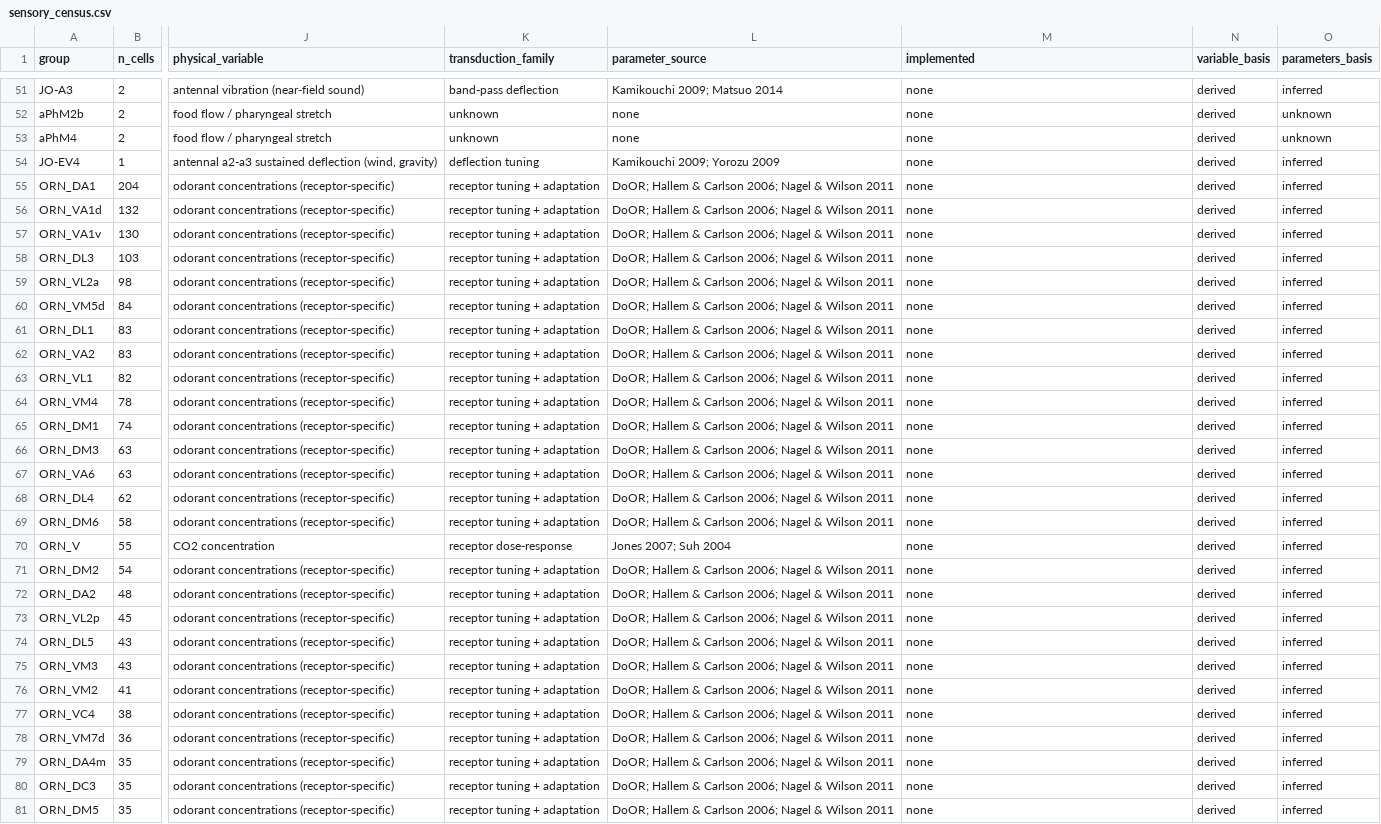
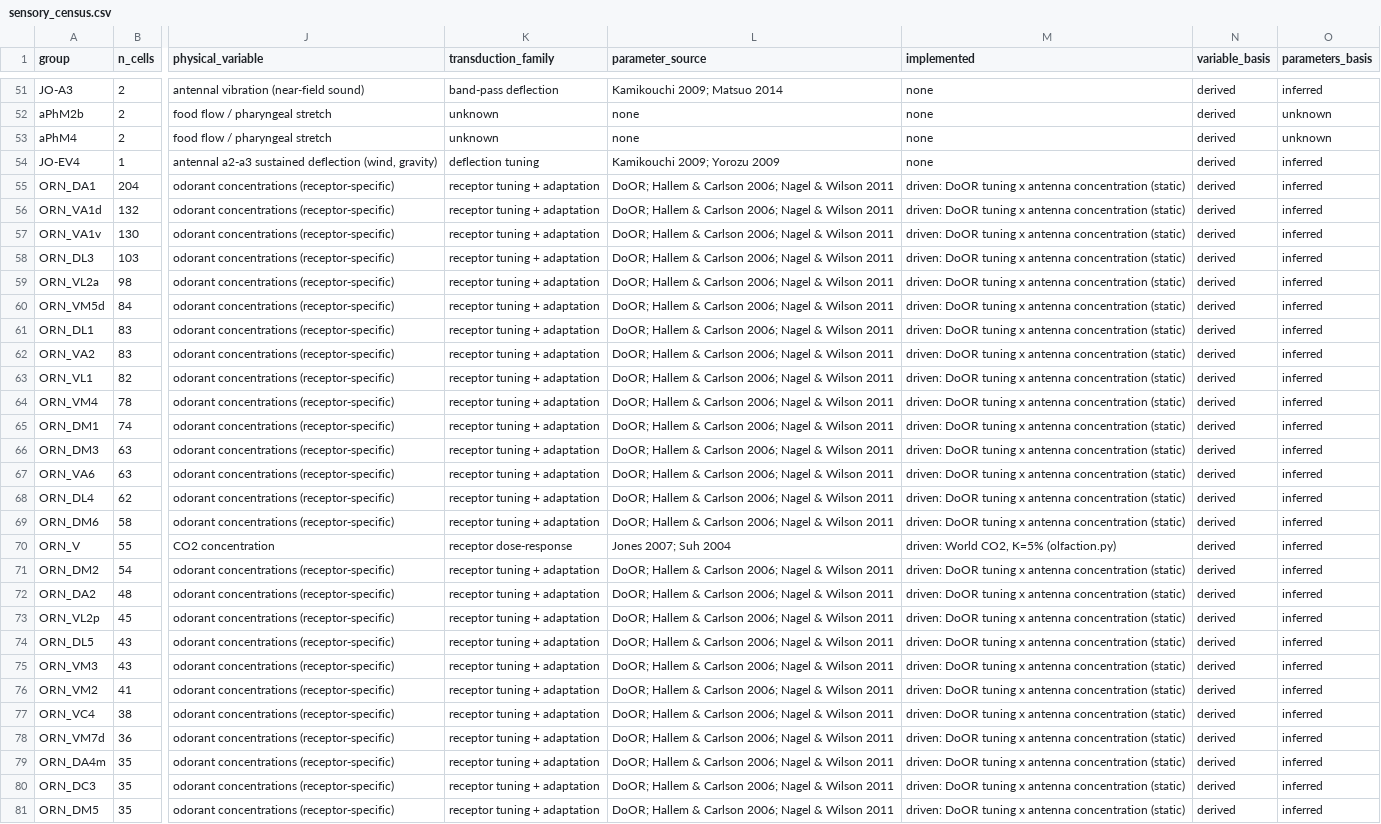
Before and after one commit to bengreff/fly-emulation, a CSV file: data/derived/sensory_census.csv, drawn as a sheet; only a part is shown, gaps mark what is left out; the diff covers the shown part only; the diff names each change by its address in the sheet, - before the commit and + after, or states it on an @@ line.

```diff
--- a/data/derived/sensory_census.csv
+++ b/data/derived/sensory_census.csv
-M55:M69 (implemented): none
+M55:M69 (implemented): driven: DoOR tuning x antenna concentration (static)
-M70 (implemented): none
+M70 (implemented): driven: World CO2, K=5% (olfaction.py)
-M71:M81 (implemented): none
+M71:M81 (implemented): driven: DoOR tuning x antenna concentration (static)
```
Also changed, not shown: 30 edited cells elsewhere in this file, 8 other files.
